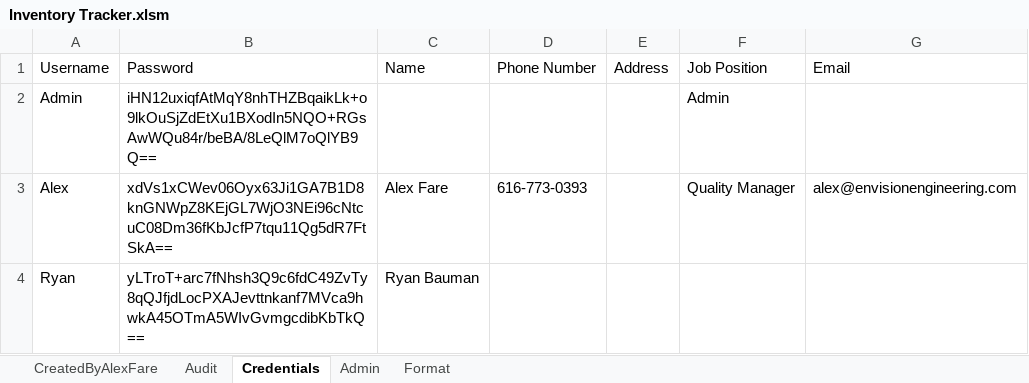
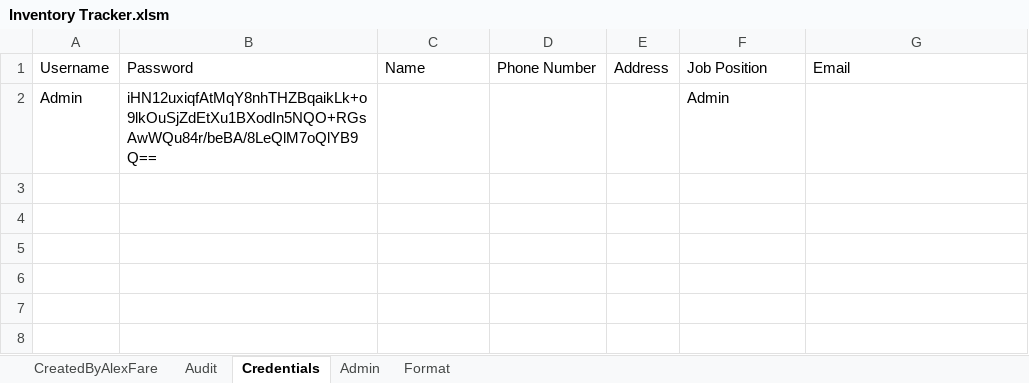
Before and after one commit to alexfare/InventoryTracker, an Excel workbook: Inventory Tracker.xlsm, sheet Credentials, drawn as a sheet; values as stored, in another font and other column widths than the file's, no borders; table styles not drawn; the diff names each change by its address in the sheet, - before the commit and + after, or states it on an @@ line.

```diff
--- a/Inventory Tracker.xlsm (sheet Credentials)
+++ b/Inventory Tracker.xlsm (sheet Credentials)
-row 3: Alex | xdVs1xCWev06Oyx63Ji1GA7B1D8knGNWpZ8KEjGL7WjO3NEi96cNtcuC08Dm36fKbJcfP7tqu11Qg5dR7FtSkA== | Alex Fare | 616-773-0393 |  | Quality Manager | alex@envisionengineering.com
-row 4: Ryan | yLTroT+arc7fNhsh3Q9c6fdC49ZvTy8qQJfjdLocPXAJevttnkanf7MVca9hwkA45OTmA5WIvGvmgcdibKbTkQ== | Ryan Bauman
```
Also changed, not shown: sheet Admin, sheet CreatedByAlexFare, sheet Audit, 11 other files.
